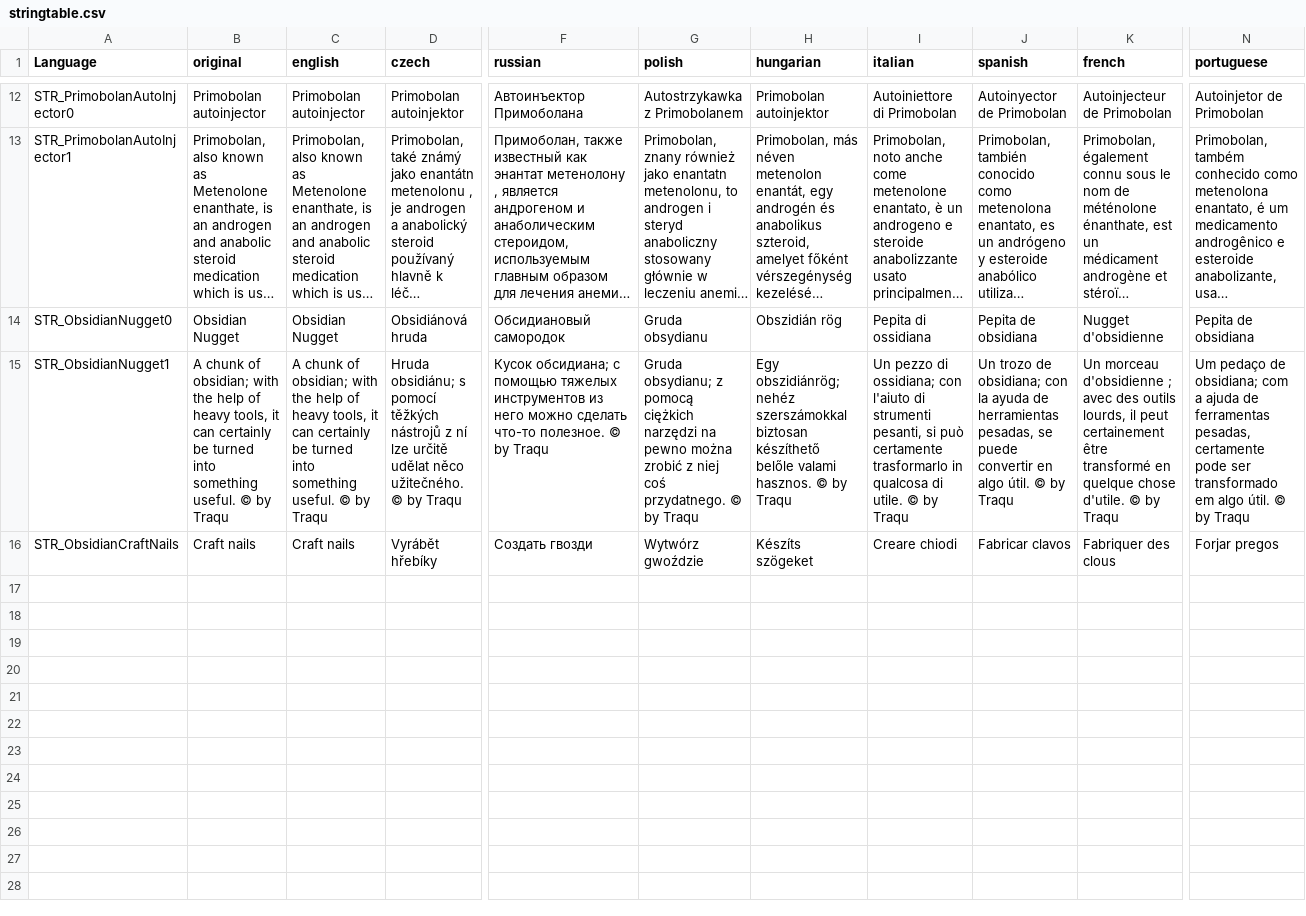
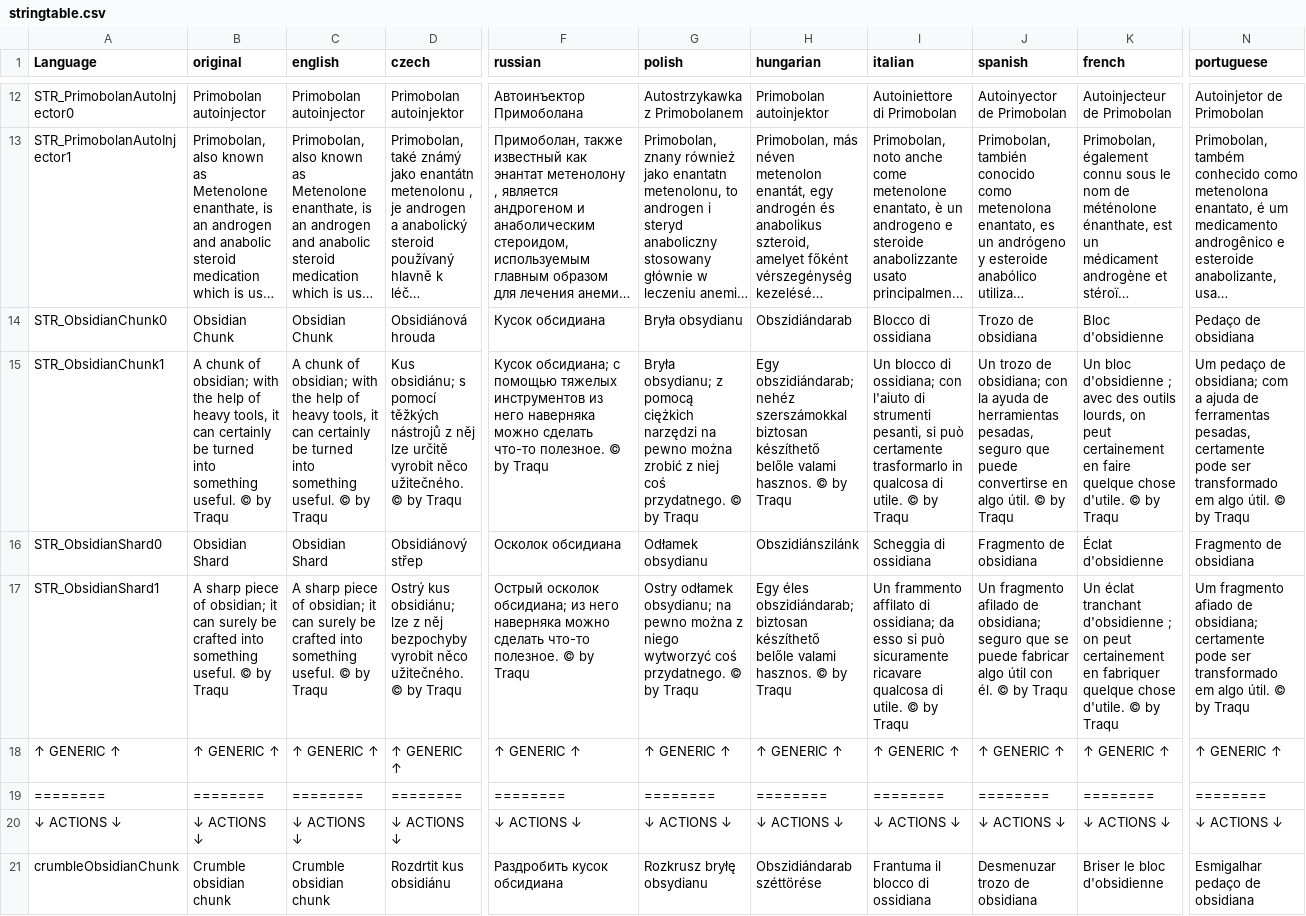
Before and after one commit to Traqu/Dynamic-Event-Framework, a CSV file: languagecore/stringtable.csv, drawn as a sheet; only a part is shown, gaps mark what is left out; long unchanged cells end in …; removed rows and columns are numbered as before the commit, all else as after; rows hold the shown columns only; the diff covers the shown part only; the diff names each change by its address in the sheet, - before the commit and + after, or states it on an @@ line.

```diff
--- a/languagecore/stringtable.csv
+++ b/languagecore/stringtable.csv
-A14 (Language): STR_ObsidianNugget0
+A14 (Language): STR_ObsidianChunk0
-B14 (original): Obsidian Nugget
+B14 (original): Obsidian Chunk
-C14 (english): Obsidian Nugget
+C14 (english): Obsidian Chunk
-D14 (czech): Obsidiánová hruda
+D14 (czech): Obsidiánová hrouda
-F14 (russian): Обсидиановый самородок
+F14 (russian): Кусок обсидиана
-G14 (polish): Gruda obsydianu
+G14 (polish): Bryła obsydianu
-H14 (hungarian): Obszidián rög
+H14 (hungarian): Obszidiándarab
-I14 (italian): Pepita di ossidiana
+I14 (italian): Blocco di ossidiana
-J14 (spanish): Pepita de obsidiana
+J14 (spanish): Trozo de obsidiana
-K14 (french): Nugget d'obsidienne
+K14 (french): Bloc d'obsidienne
-N14 (portuguese): Pepita de obsidiana
+N14 (portuguese): Pedaço de obsidiana
-A15 (Language): STR_ObsidianNugget1
+A15 (Language): STR_ObsidianChunk1
-D15 (czech): Hruda obsidiánu; s pomocí těžkých nástrojů z ní lze určitě udělat něco užitečného.…
+D15 (czech): Kus obsidiánu; s pomocí těžkých nástrojů z něj lze určitě vyrobit něco užitečného.…
-F15 (russian): …из него можно сделать…
+F15 (russian): …из него наверняка можно сделать…
-G15 (polish): Gruda obsydianu; z…
+G15 (polish): Bryła obsydianu; z…
-H15 (hungarian): Egy obszidiánrög; nehéz szerszámokkal…
+H15 (hungarian): Egy obszidiándarab; nehéz szerszámokkal…
-I15 (italian): Un pezzo di ossidiana;…
+I15 (italian): Un blocco di ossidiana;…
-J15 (spanish): …herramientas pesadas, se puede convertir en algo…
+J15 (spanish): …herramientas pesadas, seguro que puede convertirse en algo…
-K15 (french): Un morceau d'obsidienne ; avec des outils lourds, il peut certainement être transformé en quelque chose…
+K15 (french): Un bloc d'obsidienne ; avec des outils lourds, on peut certainement en faire quelque chose…
-row 16: STR_ObsidianCraftNails | Craft nails | Craft nails | Vyrábět hřebíky | Создать гвозди | Wytwórz gwoździe | Készíts szögeket | Creare chiodi | Fabricar clavos | Fabriquer des clous | Forjar pregos
+row 16: STR_ObsidianShard0 | Obsidian Shard | Obsidian Shard | Obsidiánový střep | Осколок обсидиана | Odłamek obsydianu | Obszidiánszilánk | Scheggia di ossidiana | Fragmento de obsidiana | Éclat d'obsidienne | Fragmento de obsidiana
+row 17: STR_ObsidianShard1 | A sharp piece of obsidian; it can surely be crafted into something useful. © by Traqu | A sharp piece of obsidian; it can surely be crafted into something useful. © by Traqu | Ostrý kus obsidiánu; lze z něj bezpochyby vyrobit něco užitečného. © by Traqu | Острый осколок обсидиана; из него наверняка можно сделать что-то полезное. © by Traqu | Ostry odłamek obsydianu; na pewno można z niego wytworzyć coś przydatnego. © by Traqu | Egy éles obszidiándarab; biztosan készíthető belőle valami hasznos. © by Traqu | Un frammento affilato di ossidiana; da esso si può sicuramente ricavare qualcosa di utile. © by Traqu | Un fragmento afilado de obsidiana; seguro que se puede fabricar algo útil con él. © by Traqu | Un éclat tranchant d'obsidienne ; on peut certainement en fabriquer quelque chose d'utile. © by Traqu | Um fragmento afiado de obsidiana; certamente pode ser transformado em algo útil. © by Traqu
+row 18: ↑ GENERIC ↑ | ↑ GENERIC ↑ | ↑ GENERIC ↑ | ↑ GENERIC ↑ | ↑ GENERIC ↑ | ↑ GENERIC ↑ | ↑ GENERIC ↑ | ↑ GENERIC ↑ | ↑ GENERIC ↑ | ↑ GENERIC ↑ | ↑ GENERIC ↑
+row 19: ======== | ======== | ======== | ======== | ======== | ======== | ======== | ======== | ======== | ======== | ========
+row 20: ↓ ACTIONS ↓ | ↓ ACTIONS ↓ | ↓ ACTIONS ↓ | ↓ ACTIONS ↓ | ↓ ACTIONS ↓ | ↓ ACTIONS ↓ | ↓ ACTIONS ↓ | ↓ ACTIONS ↓ | ↓ ACTIONS ↓ | ↓ ACTIONS ↓ | ↓ ACTIONS ↓
+row 21: crumbleObsidianChunk | Crumble obsidian chunk | Crumble obsidian chunk | Rozdrtit kus obsidiánu | Раздробить кусок обсидиана | Rozkrusz bryłę obsydianu | Obszidiándarab széttörése | Frantuma il blocco di ossidiana | Desmenuzar trozo de obsidiana | Briser le bloc d'obsidienne | Esmigalhar pedaço de obsidiana
```
Also changed, not shown: 4 edited cells elsewhere in this file, 52 other files.
